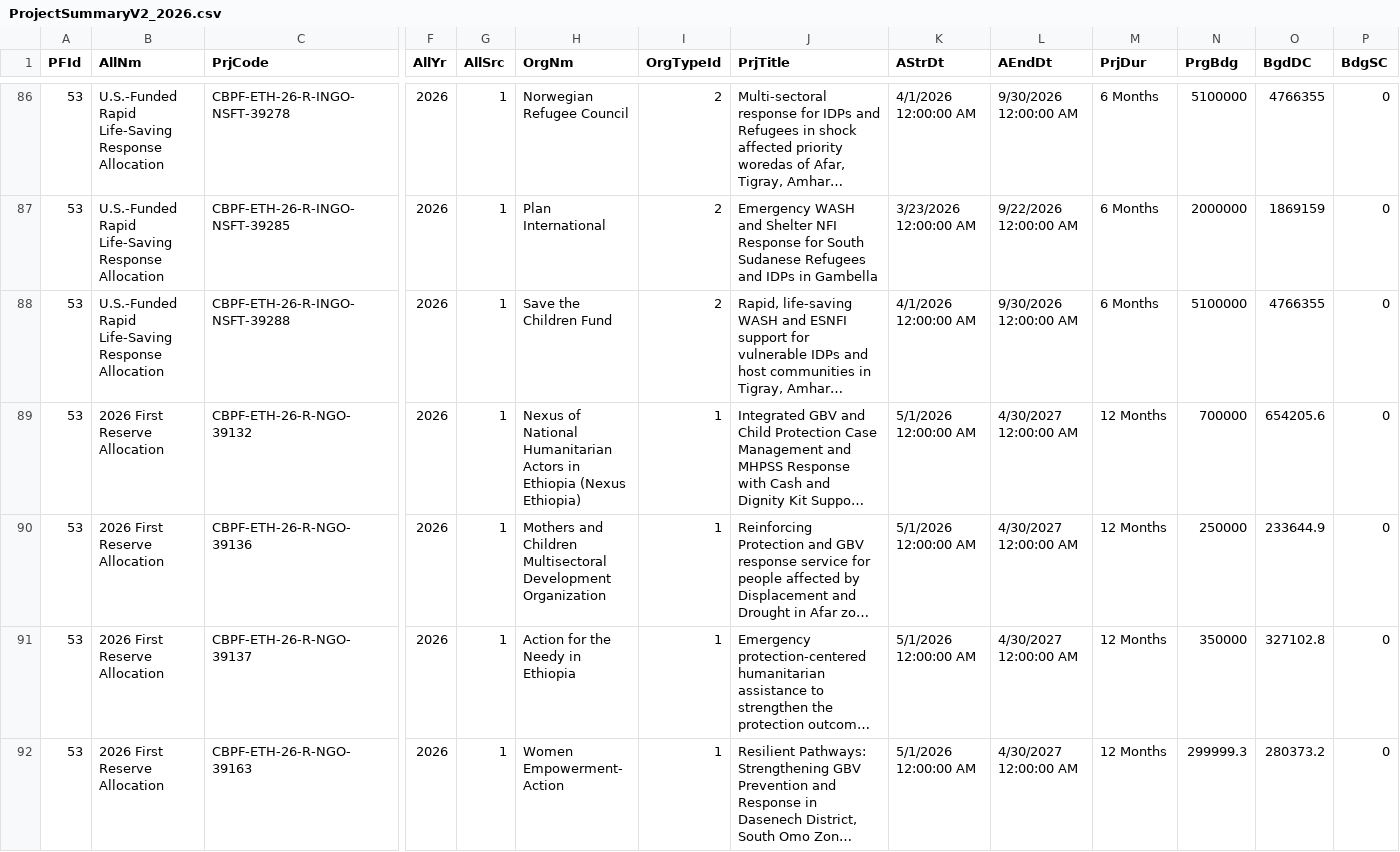
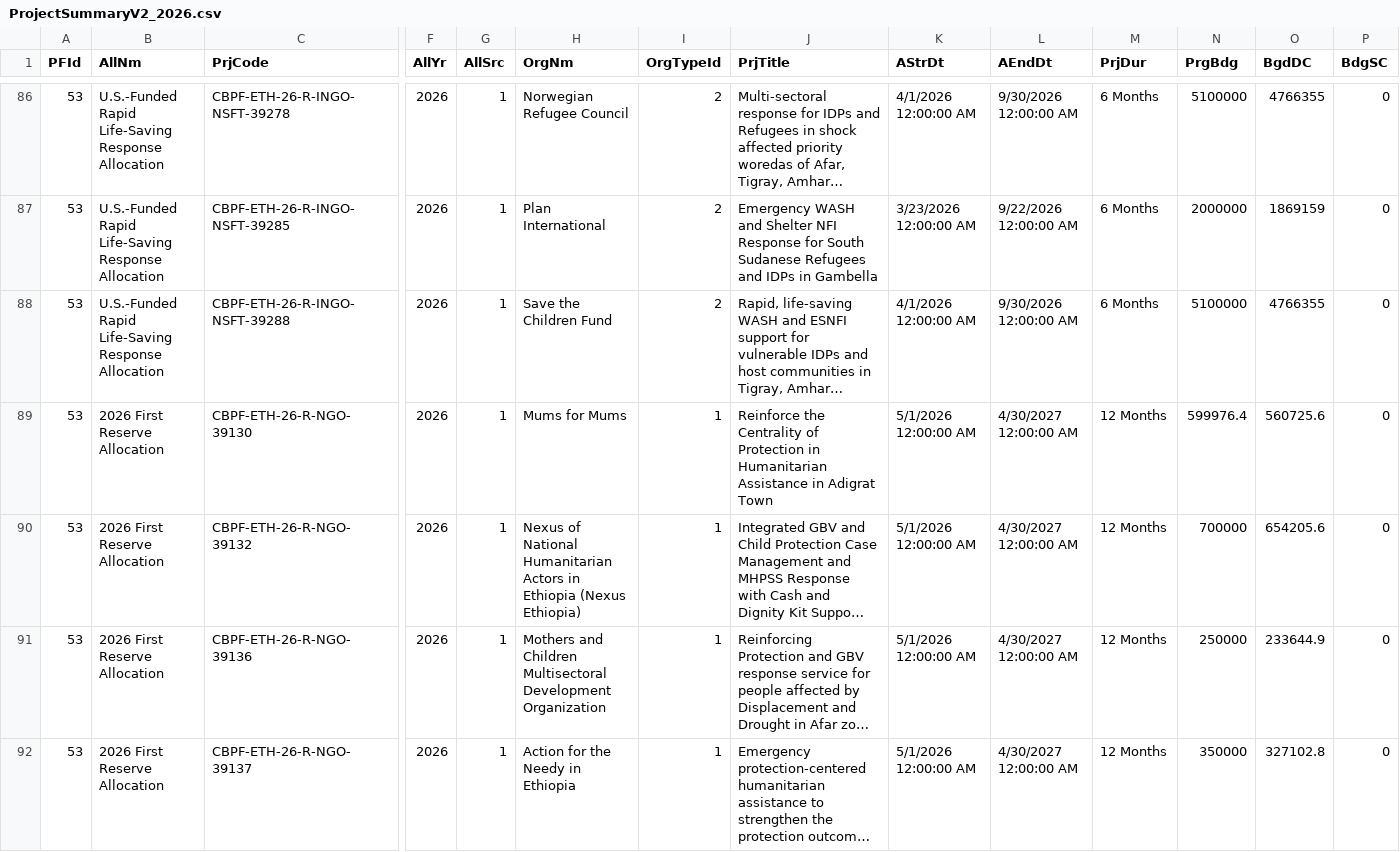
Before and after one commit to CBPFGMS/cbpfgms-data, a CSV file: utils/CBPF_allocations_overview_static/data/ProjectSummaryV2_2026.csv, drawn as a sheet; only a part is shown, gaps mark what is left out; the shorter side is filled out with more unchanged rows; long unchanged cells end in …; rows hold the shown columns only; the diff covers the shown part only; the diff names each change by its address in the sheet, - before the commit and + after, or states it on an @@ line.

```diff
--- a/utils/CBPF_allocations_overview_static/data/ProjectSummaryV2_2026.csv
+++ b/utils/CBPF_allocations_overview_static/data/ProjectSummaryV2_2026.csv
+row 89: 53 | 2026 First Reserve Allocation | CBPF-ETH-26-R-NGO-39130 | 2026 | 1 | Mums for Mums | 1 | Reinforce the Centrality of Protection in Humanitarian Assistance in Adigrat Town | 5/1/2026 12:00:00 AM | 4/30/2027 12:00:00 AM | 12 Months | 599976.4 | 560725.6 | 0
```
Also changed, not shown: 5 added rows and 15 edited cells elsewhere in this file, utils/CBPF_allocations_overview_static/data/AllocationTypes.csv, utils/CBPF_allocations_overview_static/data/ProjectSummaryAggV2_2015.csv, 10 other files.
